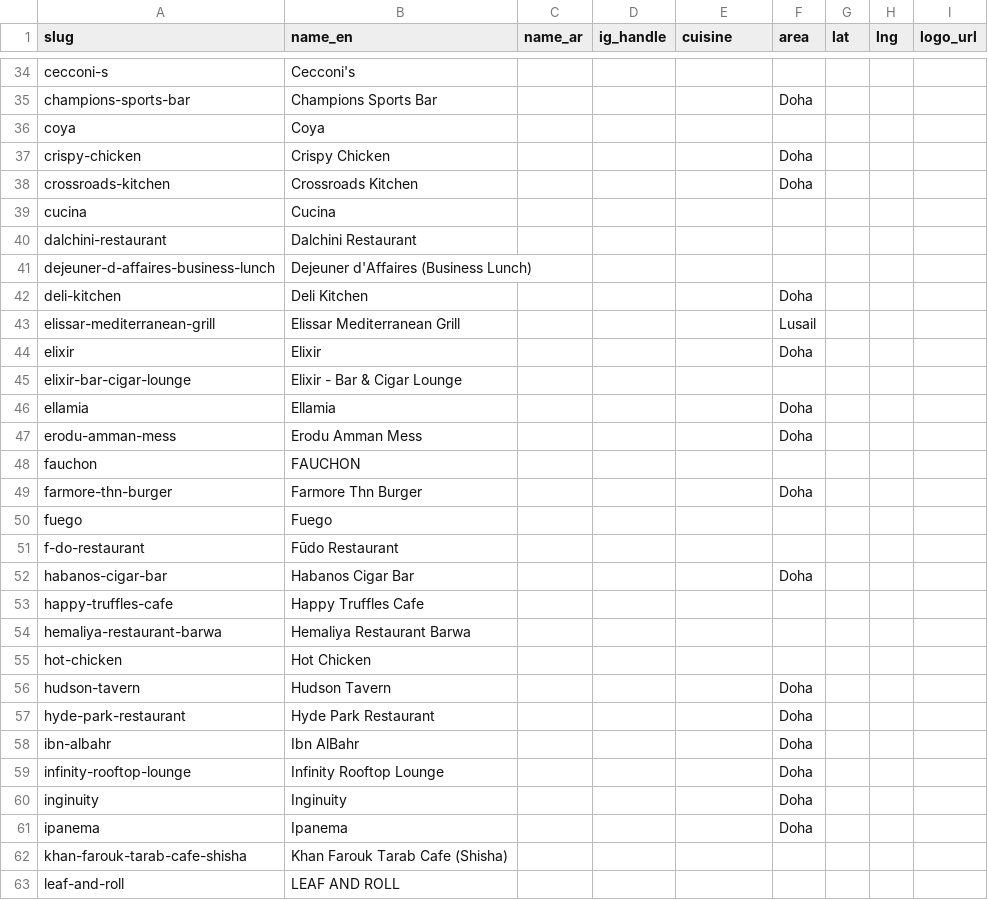
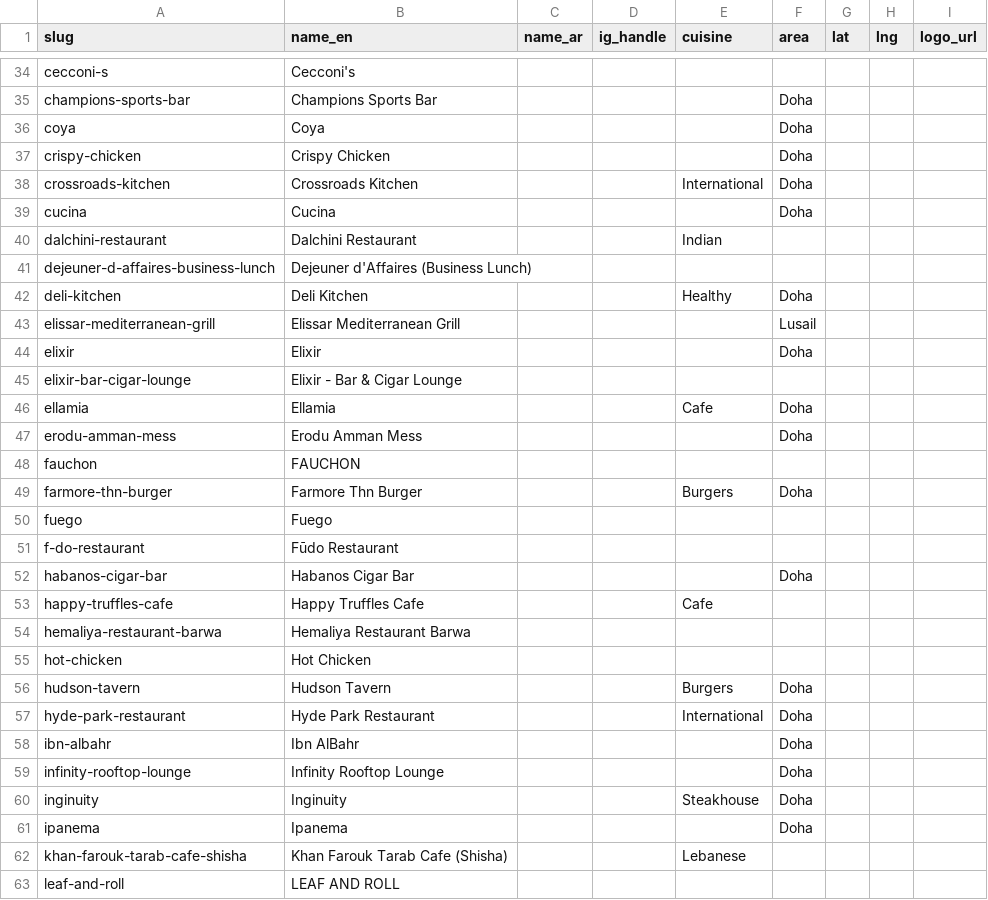
Before and after one commit to 9liman9/deal-finder-qatar, a CSV file: data/exports/restaurants.csv, drawn as a sheet; only a part is shown, gaps mark what is left out; the diff covers the shown part only.

```diff
--- a/data/exports/restaurants.csv
+++ b/data/exports/restaurants.csv
@@ -35,9 +35,9 @@ cecconi-s,Cecconi's,,,,,,,
 champions-sports-bar,Champions Sports Bar,,,,Doha,,,
-coya,Coya,,,,,,,
+coya,Coya,,,,Doha,,,
 crispy-chicken,Crispy Chicken,,,,Doha,,,
-crossroads-kitchen,Crossroads Kitchen,,,,Doha,,,
-cucina,Cucina,,,,,,,
-dalchini-restaurant,Dalchini Restaurant,,,,,,,
+crossroads-kitchen,Crossroads Kitchen,,,International,Doha,,,
+cucina,Cucina,,,,Doha,,,
+dalchini-restaurant,Dalchini Restaurant,,,Indian,,,,
 dejeuner-d-affaires-business-lunch,Dejeuner d'Affaires (Business Lunch),,,,,,,
-deli-kitchen,Deli Kitchen,,,,Doha,,,
+deli-kitchen,Deli Kitchen,,,Healthy,Doha,,,
 elissar-mediterranean-grill,Elissar Mediterranean Grill,,,,Lusail,,,
@@ -45,6 +45,6 @@ elixir,Elixir,,,,Doha,,,
 elixir-bar-cigar-lounge,Elixir - Bar & Cigar Lounge,,,,,,,
-ellamia,Ellamia,,,,Doha,,,
+ellamia,Ellamia,,,Cafe,Doha,,,
 erodu-amman-mess,Erodu Amman Mess,,,,Doha,,,
 fauchon,FAUCHON,,,,,,,
-farmore-thn-burger,Farmore Thn Burger,,,,Doha,,,
+farmore-thn-burger,Farmore Thn Burger,,,Burgers,Doha,,,
 fuego,Fuego,,,,,,,
@@ -52,12 +52,12 @@ f-do-restaurant,Fūdo Restaurant,,,,,,,
 habanos-cigar-bar,Habanos Cigar Bar,,,,Doha,,,
-happy-truffles-cafe,Happy Truffles Cafe,,,,,,,
+happy-truffles-cafe,Happy Truffles Cafe,,,Cafe,,,,
 hemaliya-restaurant-barwa,Hemaliya Restaurant Barwa,,,,,,,
 hot-chicken,Hot Chicken,,,,,,,
-hudson-tavern,Hudson Tavern,,,,Doha,,,
-hyde-park-restaurant,Hyde Park Restaurant,,,,Doha,,,
+hudson-tavern,Hudson Tavern,,,Burgers,Doha,,,
+hyde-park-restaurant,Hyde Park Restaurant,,,International,Doha,,,
 ibn-albahr,Ibn AlBahr,,,,Doha,,,
 infinity-rooftop-lounge,Infinity Rooftop Lounge,,,,Doha,,,
-inginuity,Inginuity,,,,Doha,,,
+inginuity,Inginuity,,,Steakhouse,Doha,,,
 ipanema,Ipanema,,,,Doha,,,
-khan-farouk-tarab-cafe-shisha,Khan Farouk Tarab Cafe (Shisha),,,,,,,
+khan-farouk-tarab-cafe-shisha,Khan Farouk Tarab Cafe (Shisha),,,Lebanese,,,,
 leaf-and-roll,LEAF AND ROLL,,,,,,,
```
Also changed, not shown: 31 edited cells elsewhere in this file, data/exports/active_deals.csv, 7 other files.
